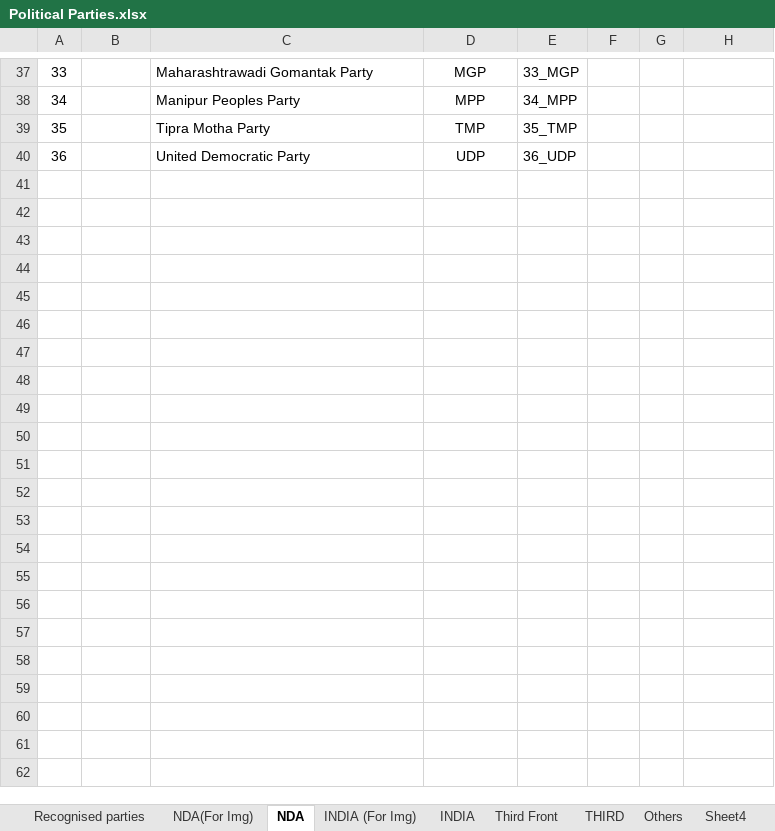
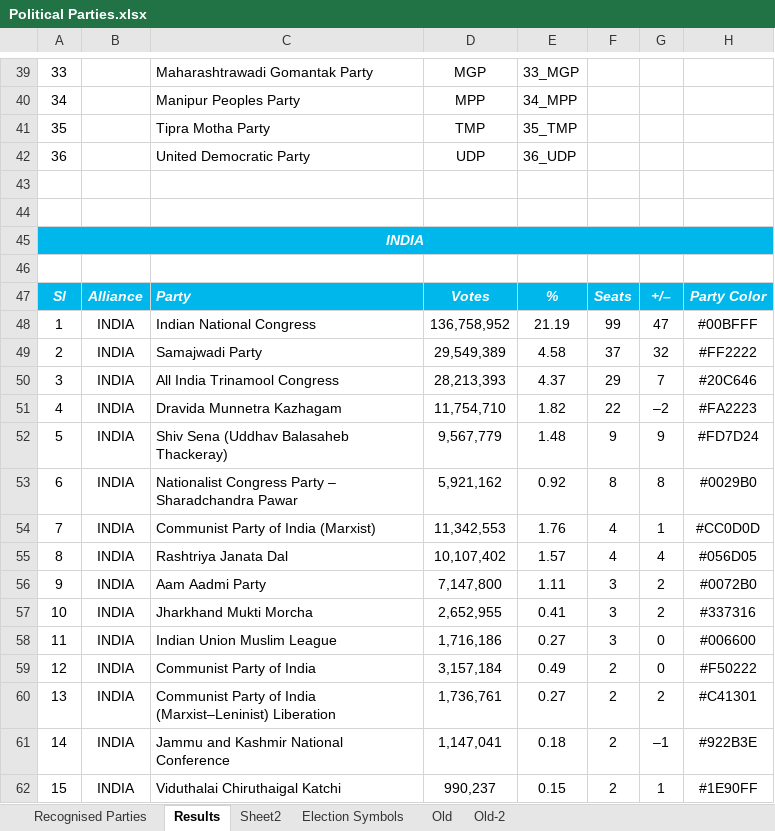
Before and after one commit to shashikanthmbhat/Election_Result_Analysis, an Excel workbook: Data/Final/Political Parties.xlsx, sheet Results, drawn as a sheet; only a part is shown, gaps mark what is left out; values as stored, in another font and other column widths than the file's, no borders; the diff covers the shown part only; the diff names each change by its address in the sheet, - before the commit and + after, or states it on an @@ line.

```diff
--- a/Data/Final/Political Parties.xlsx (sheet Results)
+++ b/Data/Final/Political Parties.xlsx (sheet Results)
-sheet tab: Recognised parties
+sheet tab: Old
-sheet tab: NDA(For Img)
+sheet tab: Recognised Parties
-sheet tab: NDA
+sheet tab: Results
-sheet tab: INDIA (For Img)
-sheet tab: INDIA
-sheet tab: Third Front
-sheet tab: THIRD
-sheet tab: Others
-sheet tab: Sheet4
+sheet tab: Old-2
@@ sheet tab order changed: Recognised Parties | Results | Sheet2 | Election Symbols | Old | Old-2 @@
+row 43: (empty)
+row 44: (empty)
+row 45: INDIA
+row 46: (empty)
+row 47: Sl | Alliance | Party | Votes | % | Seats | +/– | Party Color
+row 48: 1 | INDIA | Indian National Congress | 136,758,952 | 21.19 | 99 | 47 | #00BFFF
+row 49: 2 | INDIA | Samajwadi Party | 29,549,389 | 4.58 | 37 | 32 | #FF2222
+row 50: 3 | INDIA | All India Trinamool Congress | 28,213,393 | 4.37 | 29 | 7 | #20C646
+row 51: 4 | INDIA | Dravida Munnetra Kazhagam | 11,754,710 | 1.82 | 22 | –2 | #FA2223
+row 52: 5 | INDIA | Shiv Sena (Uddhav Balasaheb Thackeray) | 9,567,779 | 1.48 | 9 | 9 | #FD7D24
+row 53: 6 | INDIA | Nationalist Congress Party – Sharadchandra Pawar | 5,921,162 | 0.92 | 8 | 8 | #0029B0
+row 54: 7 | INDIA | Communist Party of India (Marxist) | 11,342,553 | 1.76 | 4 | 1 | #CC0D0D
+row 55: 8 | INDIA | Rashtriya Janata Dal | 10,107,402 | 1.57 | 4 | 4 | #056D05
+row 56: 9 | INDIA | Aam Aadmi Party | 7,147,800 | 1.11 | 3 | 2 | #0072B0
+row 57: 10 | INDIA | Jharkhand Mukti Morcha | 2,652,955 | 0.41 | 3 | 2 | #337316
+row 58: 11 | INDIA | Indian Union Muslim League | 1,716,186 | 0.27 | 3 | 0 | #006600
+row 59: 12 | INDIA | Communist Party of India | 3,157,184 | 0.49 | 2 | 0 | #F50222
+row 60: 13 | INDIA | Communist Party of India (Marxist–Leninist) Liberation | 1,736,761 | 0.27 | 2 | 2 | #C41301
+row 61: 14 | INDIA | Jammu and Kashmir National Conference | 1,147,041 | 0.18 | 2 | –1 | #922B3E
+row 62: 15 | INDIA | Viduthalai Chiruthaigal Katchi | 990,237 | 0.15 | 2 | 1 | #1E90FF
```
Also changed, not shown: 116 added rows elsewhere in this sheet, sheet Recognised Parties, sheet Old, other sheet tabs, Data/Final/Constituencies.xlsx, 1 other file.
